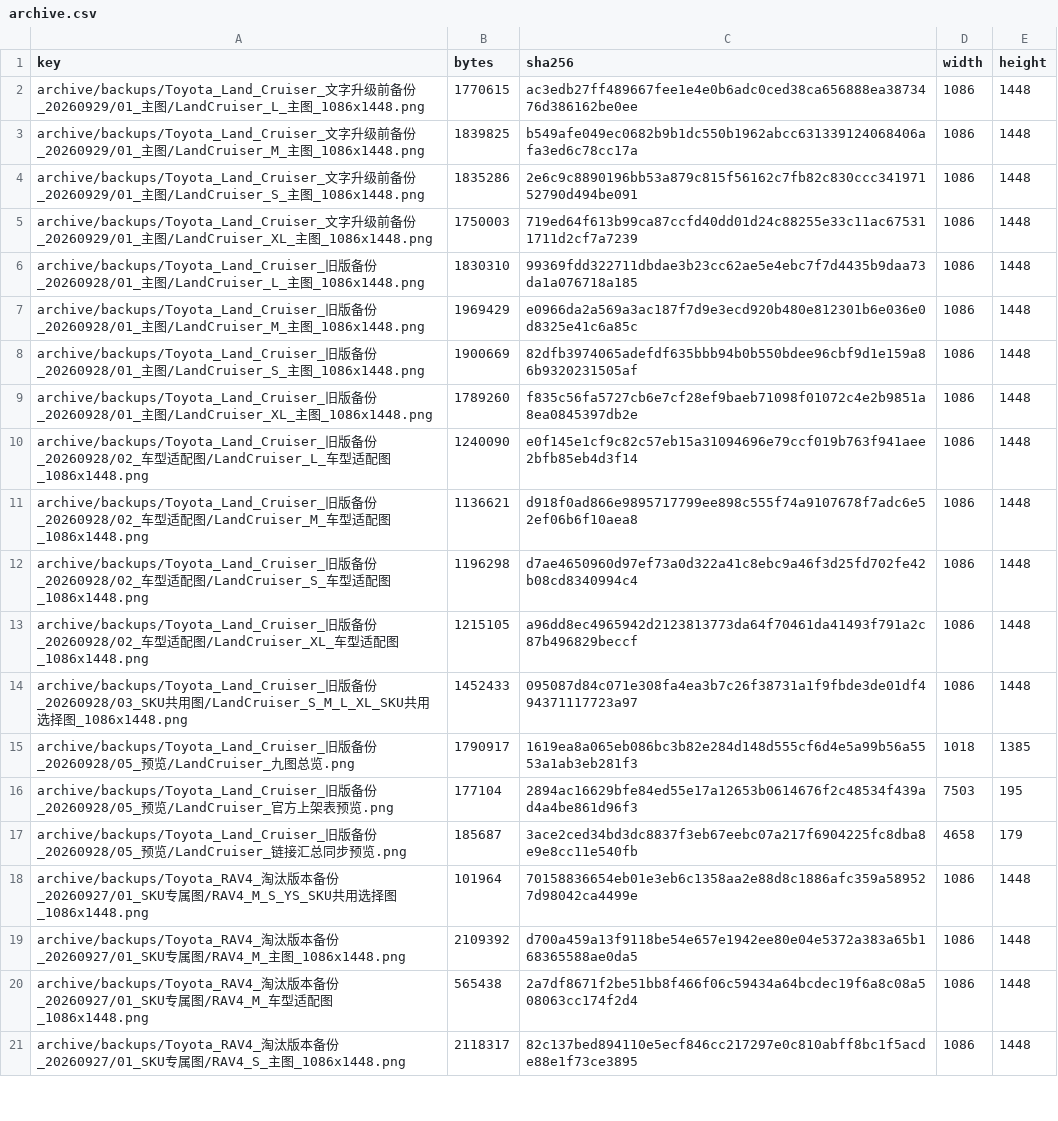
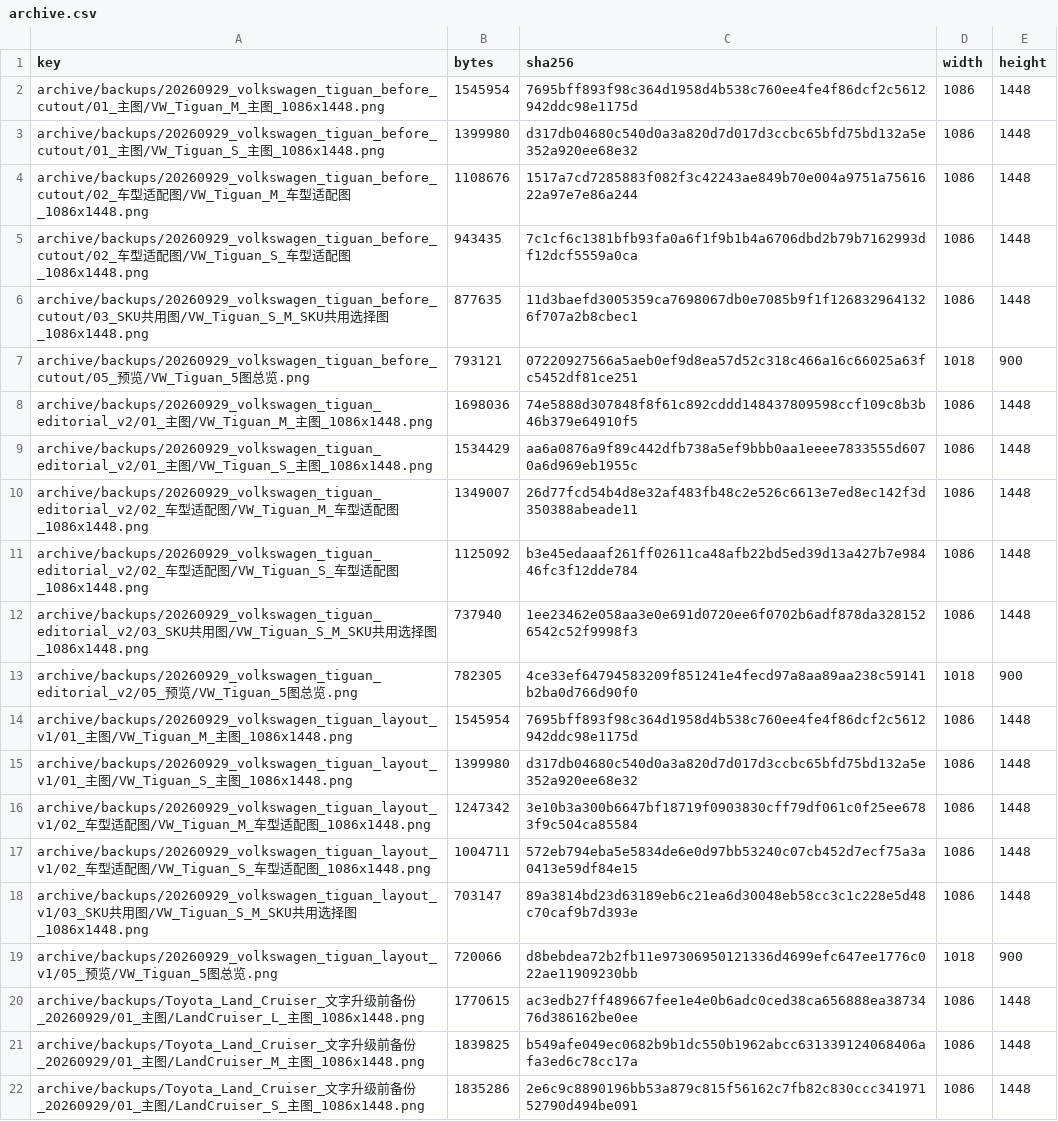
Before and after one commit to licwan62/zontar_maker, a CSV file: manifests/archive.csv, drawn as a sheet; only a part is shown; the shorter side is filled out with more unchanged rows; the diff names each change by its address in the sheet, - before the commit and + after, or states it on an @@ line.

```diff
--- a/manifests/archive.csv
+++ b/manifests/archive.csv
+row 2: archive/backups/20260929_volkswagen_tiguan_before_cutout/01_主图/VW_Tiguan_M_主图_1086x1448.png | 1545954 | 7695bff893f98c364d1958d4b538c760ee4fe4f86dcf2c5612942ddc98e1175d | 1086 | 1448
+row 3: archive/backups/20260929_volkswagen_tiguan_before_cutout/01_主图/VW_Tiguan_S_主图_1086x1448.png | 1399980 | d317db04680c540d0a3a820d7d017d3ccbc65bfd75bd132a5e352a920ee68e32 | 1086 | 1448
+row 4: archive/backups/20260929_volkswagen_tiguan_before_cutout/02_车型适配图/VW_Tiguan_M_车型适配图_1086x1448.png | 1108676 | 1517a7cd7285883f082f3c42243ae849b70e004a9751a7561622a97e7e86a244 | 1086 | 1448
+row 5: archive/backups/20260929_volkswagen_tiguan_before_cutout/02_车型适配图/VW_Tiguan_S_车型适配图_1086x1448.png | 943435 | 7c1cf6c1381bfb93fa0a6f1f9b1b4a6706dbd2b79b7162993df12dcf5559a0ca | 1086 | 1448
+row 6: archive/backups/20260929_volkswagen_tiguan_before_cutout/03_SKU共用图/VW_Tiguan_S_M_SKU共用选择图_1086x1448.png | 877635 | 11d3baefd3005359ca7698067db0e7085b9f1f1268329641326f707a2b8cbec1 | 1086 | 1448
+row 7: archive/backups/20260929_volkswagen_tiguan_before_cutout/05_预览/VW_Tiguan_5图总览.png | 793121 | 07220927566a5aeb0ef9d8ea57d52c318c466a16c66025a63fc5452df81ce251 | 1018 | 900
+row 8: archive/backups/20260929_volkswagen_tiguan_editorial_v2/01_主图/VW_Tiguan_M_主图_1086x1448.png | 1698036 | 74e5888d307848f8f61c892cddd148437809598ccf109c8b3b46b379e64910f5 | 1086 | 1448
+row 9: archive/backups/20260929_volkswagen_tiguan_editorial_v2/01_主图/VW_Tiguan_S_主图_1086x1448.png | 1534429 | aa6a0876a9f89c442dfb738a5ef9bbb0aa1eeee7833555d6070a6d969eb1955c | 1086 | 1448
+row 10: archive/backups/20260929_volkswagen_tiguan_editorial_v2/02_车型适配图/VW_Tiguan_M_车型适配图_1086x1448.png | 1349007 | 26d77fcd54b4d8e32af483fb48c2e526c6613e7ed8ec142f3d350388abeade11 | 1086 | 1448
+row 11: archive/backups/20260929_volkswagen_tiguan_editorial_v2/02_车型适配图/VW_Tiguan_S_车型适配图_1086x1448.png | 1125092 | b3e45edaaaf261ff02611ca48afb22bd5ed39d13a427b7e98446fc3f12dde784 | 1086 | 1448
+row 12: archive/backups/20260929_volkswagen_tiguan_editorial_v2/03_SKU共用图/VW_Tiguan_S_M_SKU共用选择图_1086x1448.png | 737940 | 1ee23462e058aa3e0e691d0720ee6f0702b6adf878da3281526542c52f9998f3 | 1086 | 1448
+row 13: archive/backups/20260929_volkswagen_tiguan_editorial_v2/05_预览/VW_Tiguan_5图总览.png | 782305 | 4ce33ef64794583209f851241e4fecd97a8aa89aa238c59141b2ba0d766d90f0 | 1018 | 900
+row 14: archive/backups/20260929_volkswagen_tiguan_layout_v1/01_主图/VW_Tiguan_M_主图_1086x1448.png | 1545954 | 7695bff893f98c364d1958d4b538c760ee4fe4f86dcf2c5612942ddc98e1175d | 1086 | 1448
+row 15: archive/backups/20260929_volkswagen_tiguan_layout_v1/01_主图/VW_Tiguan_S_主图_1086x1448.png | 1399980 | d317db04680c540d0a3a820d7d017d3ccbc65bfd75bd132a5e352a920ee68e32 | 1086 | 1448
+row 16: archive/backups/20260929_volkswagen_tiguan_layout_v1/02_车型适配图/VW_Tiguan_M_车型适配图_1086x1448.png | 1247342 | 3e10b3a300b6647bf18719f0903830cff79df061c0f25ee6783f9c504ca85584 | 1086 | 1448
+row 17: archive/backups/20260929_volkswagen_tiguan_layout_v1/02_车型适配图/VW_Tiguan_S_车型适配图_1086x1448.png | 1004711 | 572eb794eba5e5834de6e0d97bb53240c07cb452d7ecf75a3a0413e59df84e15 | 1086 | 1448
+row 18: archive/backups/20260929_volkswagen_tiguan_layout_v1/03_SKU共用图/VW_Tiguan_S_M_SKU共用选择图_1086x1448.png | 703147 | 89a3814bd23d63189eb6c21ea6d30048eb58cc3c1c228e5d48c70caf9b7d393e | 1086 | 1448
+row 19: archive/backups/20260929_volkswagen_tiguan_layout_v1/05_预览/VW_Tiguan_5图总览.png | 720066 | d8bebdea72b2fb11e97306950121336d4699efc647ee1776c022ae11909230bb | 1018 | 900
```
Also changed, not shown: data/vehicles.csv, data/vehicles/volkswagen_tiguan/inputs/skus.csv, 18 other files.
